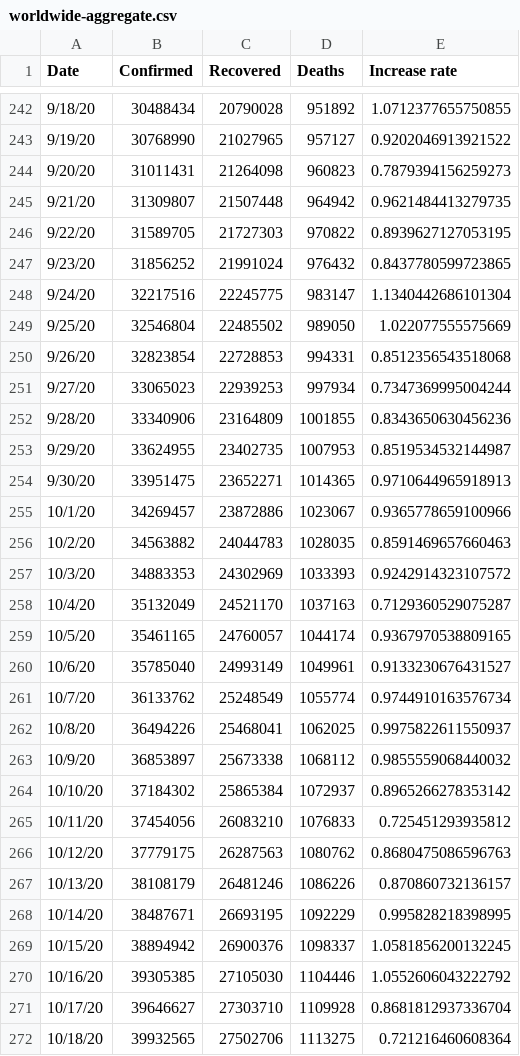
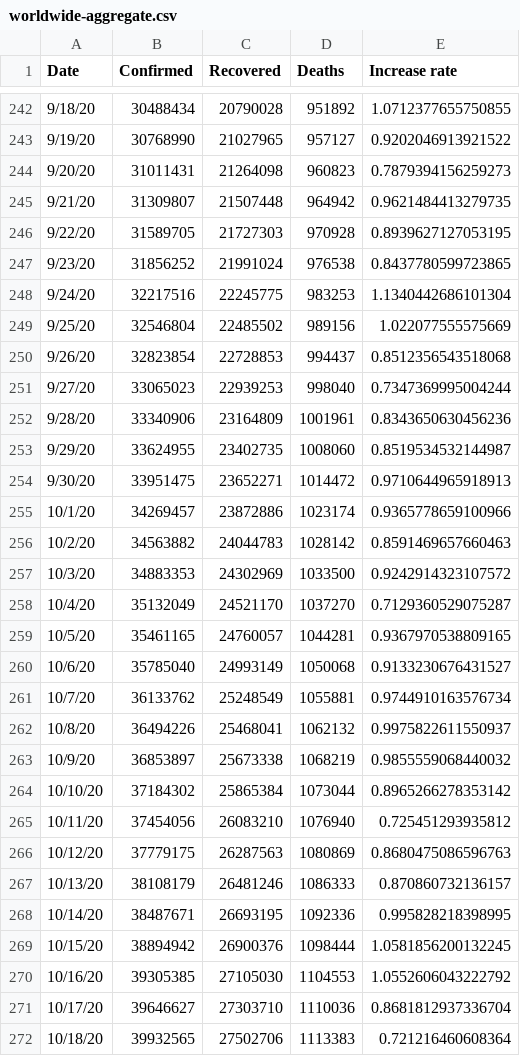
Before and after one commit to TrevorWinstral/COVID_simplified, a CSV file: data/worldwide-aggregate.csv, drawn as a sheet; only a part is shown, gaps mark what is left out; the diff covers the shown part only.

```diff
--- a/data/worldwide-aggregate.csv
+++ b/data/worldwide-aggregate.csv
@@ -245,28 +245,28 @@ Date,Confirmed,Recovered,Deaths,Increase rate
 9/21/20,31309807,21507448,964942,0.9621484413279735
-9/22/20,31589705,21727303,970822,0.8939627127053195
-9/23/20,31856252,21991024,976432,0.8437780599723865
-9/24/20,32217516,22245775,983147,1.1340442686101304
-9/25/20,32546804,22485502,989050,1.022077555575669
-9/26/20,32823854,22728853,994331,0.8512356543518068
-9/27/20,33065023,22939253,997934,0.7347369995004244
-9/28/20,33340906,23164809,1001855,0.8343650630456236
-9/29/20,33624955,23402735,1007953,0.8519534532144987
-9/30/20,33951475,23652271,1014365,0.9710644965918913
-10/1/20,34269457,23872886,1023067,0.9365778659100966
-10/2/20,34563882,24044783,1028035,0.8591469657660463
-10/3/20,34883353,24302969,1033393,0.9242914323107572
-10/4/20,35132049,24521170,1037163,0.7129360529075287
-10/5/20,35461165,24760057,1044174,0.9367970538809165
-10/6/20,35785040,24993149,1049961,0.9133230676431527
-10/7/20,36133762,25248549,1055774,0.9744910163576734
-10/8/20,36494226,25468041,1062025,0.9975822611550937
-10/9/20,36853897,25673338,1068112,0.9855559068440032
-10/10/20,37184302,25865384,1072937,0.8965266278353142
-10/11/20,37454056,26083210,1076833,0.725451293935812
-10/12/20,37779175,26287563,1080762,0.8680475086596763
-10/13/20,38108179,26481246,1086226,0.870860732136157
-10/14/20,38487671,26693195,1092229,0.995828218398995
-10/15/20,38894942,26900376,1098337,1.0581856200132245
-10/16/20,39305385,27105030,1104446,1.0552606043222792
-10/17/20,39646627,27303710,1109928,0.8681812937336704
-10/18/20,39932565,27502706,1113275,0.721216460608364
+9/22/20,31589705,21727303,970928,0.8939627127053195
+9/23/20,31856252,21991024,976538,0.8437780599723865
+9/24/20,32217516,22245775,983253,1.1340442686101304
+9/25/20,32546804,22485502,989156,1.022077555575669
+9/26/20,32823854,22728853,994437,0.8512356543518068
+9/27/20,33065023,22939253,998040,0.7347369995004244
+9/28/20,33340906,23164809,1001961,0.8343650630456236
+9/29/20,33624955,23402735,1008060,0.8519534532144987
+9/30/20,33951475,23652271,1014472,0.9710644965918913
+10/1/20,34269457,23872886,1023174,0.9365778659100966
+10/2/20,34563882,24044783,1028142,0.8591469657660463
+10/3/20,34883353,24302969,1033500,0.9242914323107572
+10/4/20,35132049,24521170,1037270,0.7129360529075287
+10/5/20,35461165,24760057,1044281,0.9367970538809165
+10/6/20,35785040,24993149,1050068,0.9133230676431527
+10/7/20,36133762,25248549,1055881,0.9744910163576734
+10/8/20,36494226,25468041,1062132,0.9975822611550937
+10/9/20,36853897,25673338,1068219,0.9855559068440032
+10/10/20,37184302,25865384,1073044,0.8965266278353142
+10/11/20,37454056,26083210,1076940,0.725451293935812
+10/12/20,37779175,26287563,1080869,0.8680475086596763
+10/13/20,38108179,26481246,1086333,0.870860732136157
+10/14/20,38487671,26693195,1092336,0.995828218398995
+10/15/20,38894942,26900376,1098444,1.0581856200132245
+10/16/20,39305385,27105030,1104553,1.0552606043222792
+10/17/20,39646627,27303710,1110036,0.8681812937336704
+10/18/20,39932565,27502706,1113383,0.721216460608364
```
Also changed, not shown: 25 edited cells elsewhere in this file, data/key-countries-pivoted.csv, 1 other file.
